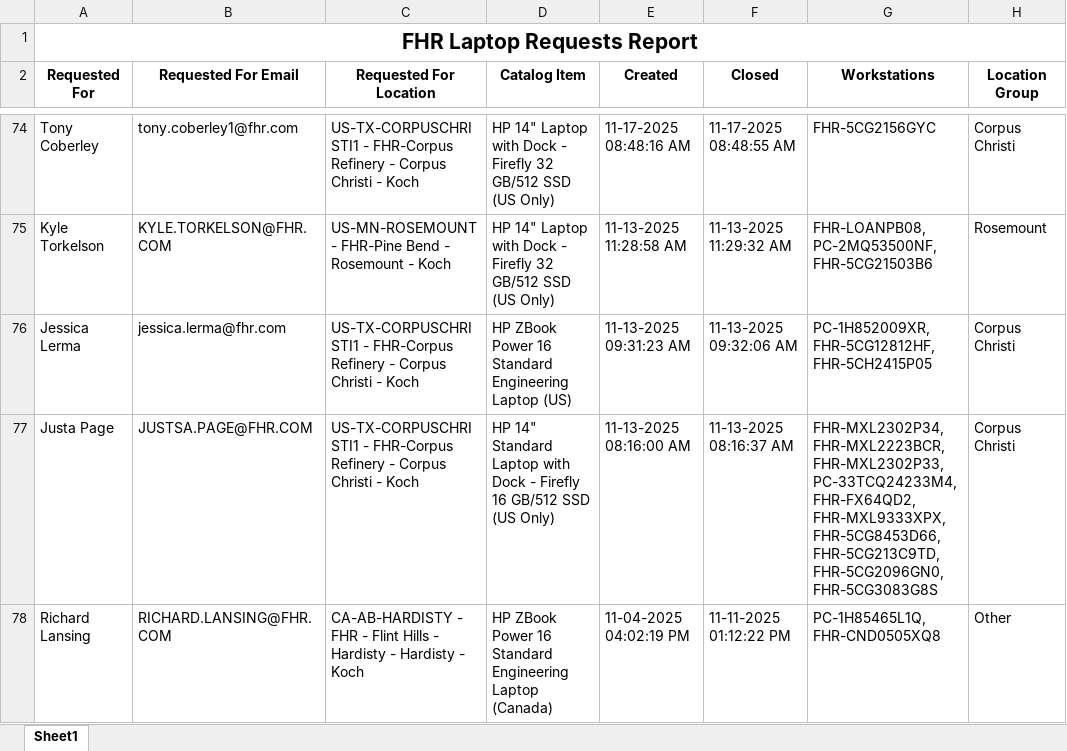
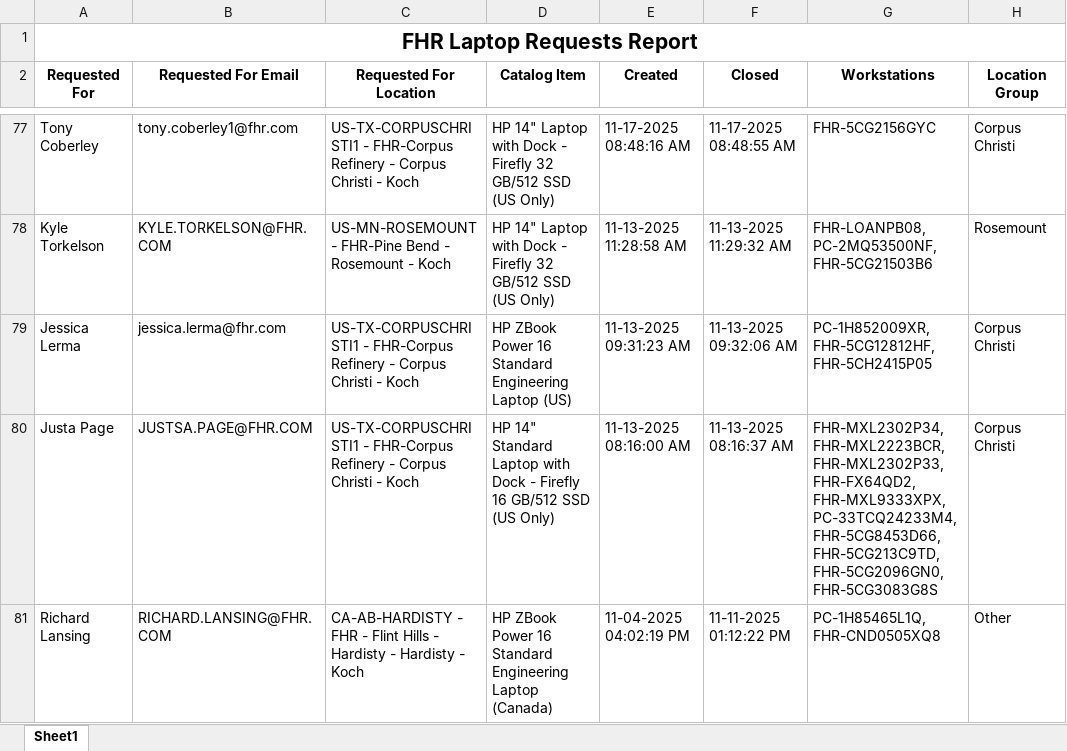
Before and after one commit to ellis-massey-FHR/fhr-device-audit, an Excel workbook: output/fhr_computer_requests.xlsx, sheet Sheet1, drawn as a sheet; only a part is shown, gaps mark what is left out; values as stored, in another font and other column widths than the file's, no borders; charts and pictures not drawn; addresses are those after the commit; the diff covers the shown part only; the diff names each change by its address in the sheet, - before the commit and + after, or states it on an @@ line.

```diff
--- a/output/fhr_computer_requests.xlsx (sheet Sheet1)
+++ b/output/fhr_computer_requests.xlsx (sheet Sheet1)
-G80 (Workstations): …FHR-MXL2223BCR, FHR-MXL2302P33, PC-33TCQ24233M4, FHR-FX64QD2, FHR-MXL9333XPX, FHR-5CG8453D66, FHR-5CG213C9TD,…
+G80 (Workstations): …FHR-MXL2223BCR, FHR-MXL2302P33, FHR-FX64QD2, FHR-MXL9333XPX, PC-33TCQ24233M4, FHR-5CG8453D66, FHR-5CG213C9TD,…
```
Also changed, not shown: 3 added rows, 3 removed rows and 8 edited cells elsewhere in this sheet.
